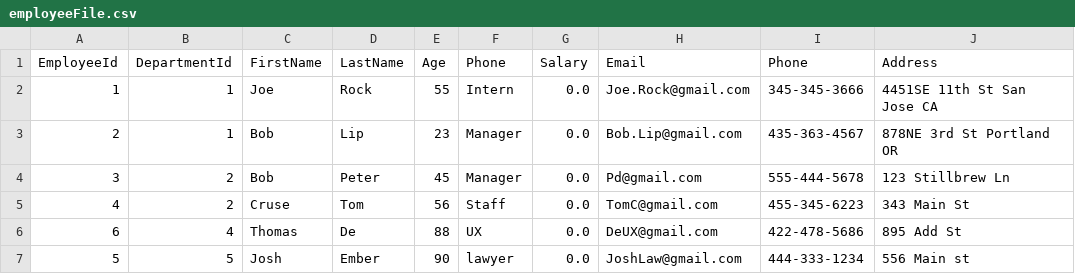
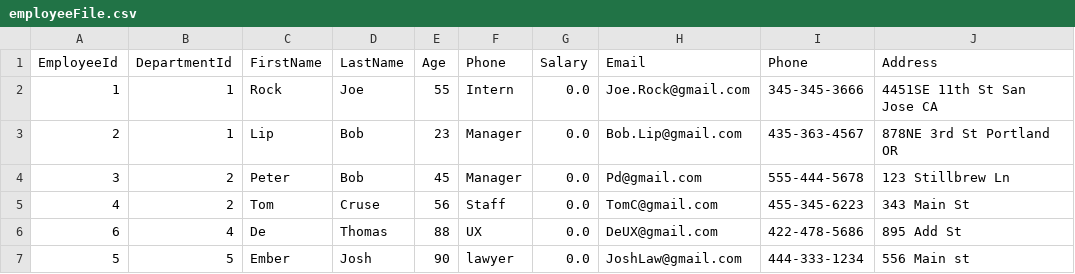
Before and after one commit to bogati/employee-management-system, a CSV file: resources/employeeFile.csv, drawn as a sheet.

```diff
--- a/resources/employeeFile.csv
+++ b/resources/employeeFile.csv
@@ -1,7 +1,7 @@
 EmployeeId,DepartmentId,FirstName,LastName,Age,Phone,Salary,Email,Phone,Address
-1,1,Joe,Rock,55,Intern,0.0,Joe.Rock@gmail.com,345-345-3666,4451SE 11th St San Jose CA
-2,1,Bob,Lip,23,Manager,0.0,Bob.Lip@gmail.com,435-363-4567,878NE 3rd St Portland OR
-3,2,Bob,Peter,45,Manager,0.0,Pd@gmail.com,555-444-5678,123 Stillbrew Ln
-4,2,Cruse,Tom,56,Staff,0.0,TomC@gmail.com,455-345-6223,343 Main St
-6,4,Thomas,De,88,UX,0.0,DeUX@gmail.com,422-478-5686,895 Add St
-5,5,Josh,Ember,90,lawyer,0.0,JoshLaw@gmail.com,444-333-1234,556 Main st
+1,1,Rock,Joe,55,Intern,0.0,Joe.Rock@gmail.com,345-345-3666,4451SE 11th St San Jose CA
+2,1,Lip,Bob,23,Manager,0.0,Bob.Lip@gmail.com,435-363-4567,878NE 3rd St Portland OR
+3,2,Peter,Bob,45,Manager,0.0,Pd@gmail.com,555-444-5678,123 Stillbrew Ln
+4,2,Tom,Cruse,56,Staff,0.0,TomC@gmail.com,455-345-6223,343 Main St
+6,4,De,Thomas,88,UX,0.0,DeUX@gmail.com,422-478-5686,895 Add St
+5,5,Ember,Josh,90,lawyer,0.0,JoshLaw@gmail.com,444-333-1234,556 Main st
```
Also changed, not shown: resources/departmentFile.csv, 2 other files.
